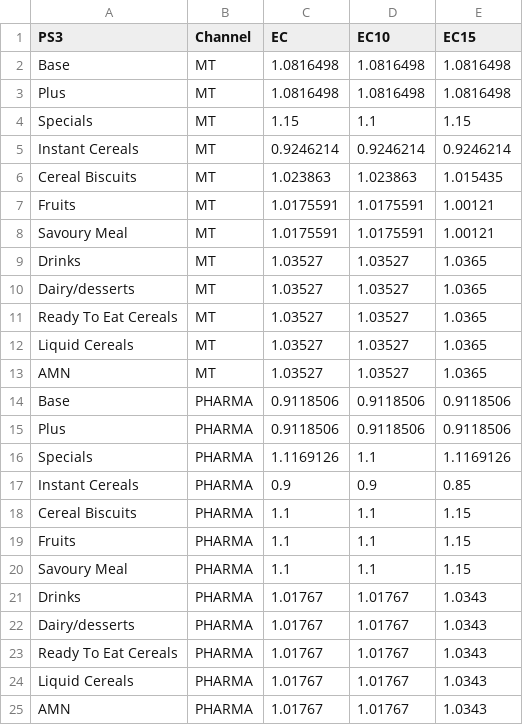
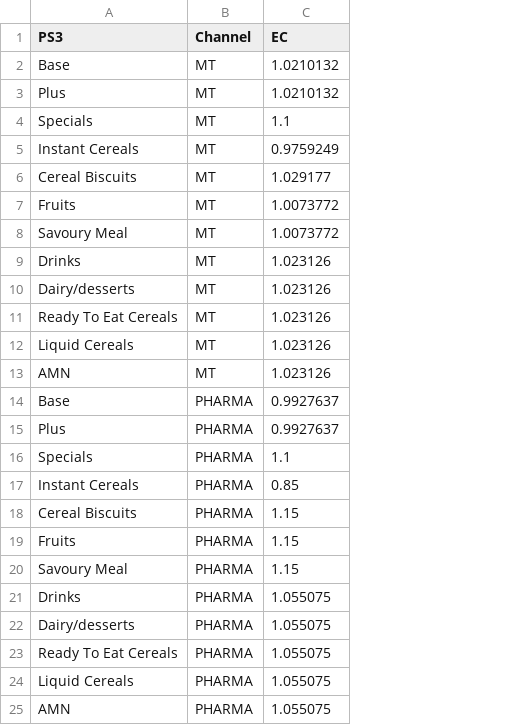
Before and after one commit to Serge14/Pivot2, a CSV file: dictEC.csv, drawn as a sheet; the diff names each change by its address in the sheet, - before the commit and + after, or states it on an @@ line.

```diff
--- a/dictEC.csv
+++ b/dictEC.csv
-column D (EC10), rows 2-25: 1.0816498 | 1.0816498 | 1.1 | 0.9246214 | 1.023863 | 1.0175591 | 1.0175591 | 1.03527 | 1.03527 | 1.03527 | 1.03527 | 1.03527 | 0.9118506 | 0.9118506 | 1.1 | 0.9 | 1.1 | 1.1 | 1.1 | 1.01767 | 1.01767 | 1.01767 | 1.01767 | 1.01767
-column E (EC15), rows 2-25: 1.0816498 | 1.0816498 | 1.15 | 0.9246214 | 1.015435 | 1.00121 | 1.00121 | 1.0365 | 1.0365 | 1.0365 | 1.0365 | 1.0365 | 0.9118506 | 0.9118506 | 1.1169126 | 0.85 | 1.15 | 1.15 | 1.15 | 1.0343 | 1.0343 | 1.0343 | 1.0343 | 1.0343
-C2:C3 (EC): 1.0816498
+C2:C3 (EC): 1.0210132
-C4 (EC): 1.15
+C4 (EC): 1.1
-C5 (EC): 0.9246214
+C5 (EC): 0.9759249
-C6 (EC): 1.023863
+C6 (EC): 1.029177
-C7:C8 (EC): 1.0175591
+C7:C8 (EC): 1.0073772
-C9:C13 (EC): 1.03527
+C9:C13 (EC): 1.023126
-C14:C15 (EC): 0.9118506
+C14:C15 (EC): 0.9927637
-C16 (EC): 1.1169126
+C16 (EC): 1.1
-C17 (EC): 0.9
+C17 (EC): 0.85
-C18:C20 (EC): 1.1
+C18:C20 (EC): 1.15
-C21:C25 (EC): 1.01767
+C21:C25 (EC): 1.055075
```
Also changed, not shown: 2 other files.
